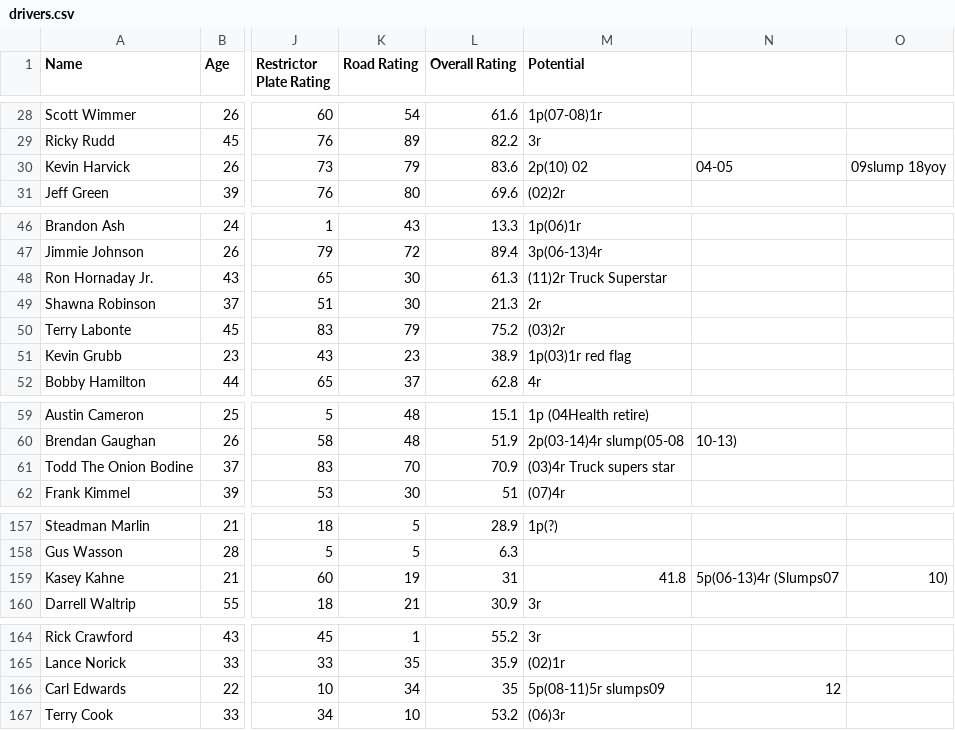
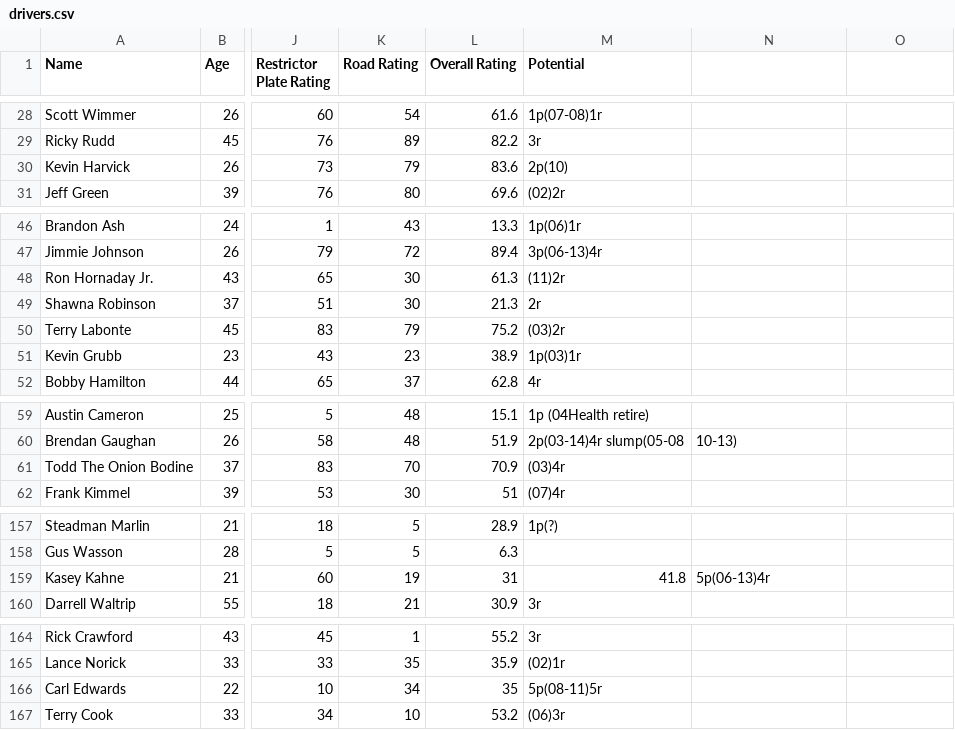
Before and after one commit to Inpacchi/NASCAR-RPG, a CSV file: data/csv/drivers.csv, drawn as a sheet; only a part is shown, gaps mark what is left out; the diff covers the shown part only; the diff names each change by its address in the sheet, - before the commit and + after, or states it on an @@ line.

Commit message:
Update drivers.csv
CSV cleanup

```diff
--- a/data/csv/drivers.csv
+++ b/data/csv/drivers.csv
-M30 (Potential): 2p(10) 02
+M30 (Potential): 2p(10)
-N30: 04-05
+N30: (empty)
-O30: 09slump 18yoy
+O30: (empty)
-M48 (Potential): (11)2r Truck Superstar
+M48 (Potential): (11)2r
-M51 (Potential): 1p(03)1r red flag
+M51 (Potential): 1p(03)1r
-M61 (Potential): (03)4r Truck supers star
+M61 (Potential): (03)4r
-N159: 5p(06-13)4r (Slumps07
+N159: 5p(06-13)4r
-O159: 10)
+O159: (empty)
-M166 (Potential): 5p(08-11)5r slumps09
+M166 (Potential): 5p(08-11)5r
-N166: 12
+N166: (empty)
```
Also changed, not shown: 4 edited cells elsewhere in this file.
